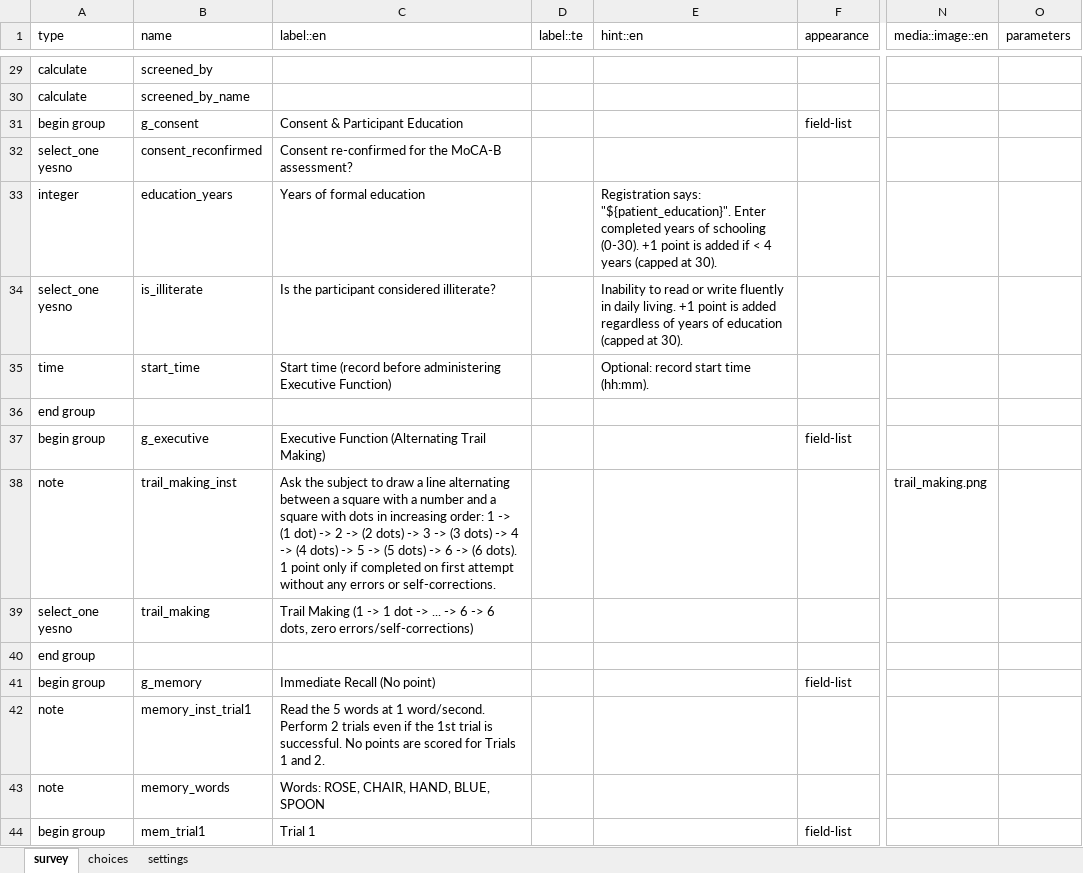
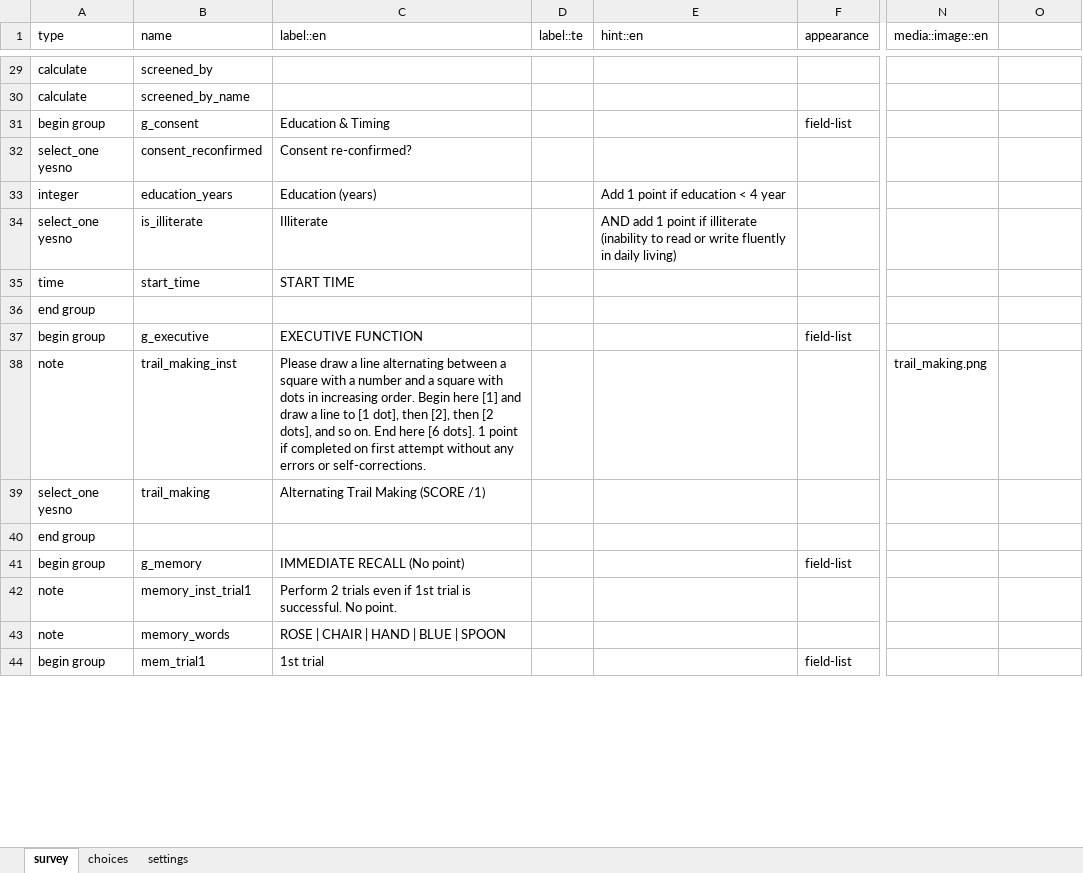
Before and after one commit to donthireddysaivarshini/EMRSATORU-CONFIG, an Excel workbook: forms/app/moca_b.xlsx, sheet survey, drawn as a sheet; only a part is shown, gaps mark what is left out; values as stored, in another font and other column widths than the file's, no borders; the diff covers the shown part only; the diff names each change by its address in the sheet, - before the commit and + after, or states it on an @@ line.

Commit message:
feat(forms): align MoCA-B to PDF and add MoCA 7.1 Telugu

```diff
--- a/forms/app/moca_b.xlsx (sheet survey)
+++ b/forms/app/moca_b.xlsx (sheet survey)
-O1: parameters
+O1: (empty)
-C31 (label::en): Consent & Participant Education
+C31 (label::en): Education & Timing
-C32 (label::en): Consent re-confirmed for the MoCA-B assessment?
+C32 (label::en): Consent re-confirmed?
-C33 (label::en): Years of formal education
+C33 (label::en): Education (years)
-E33 (hint::en): Registration says: "${patient_education}". Enter completed years of schooling (0-30). +1 point is added if < 4 years (capped at 30).
+E33 (hint::en): Add 1 point if education < 4 year
-C34 (label::en): Is the participant considered illiterate?
+C34 (label::en): Illiterate
-E34 (hint::en): Inability to read or write fluently in daily living. +1 point is added regardless of years of education (capped at 30).
+E34 (hint::en): AND add 1 point if illiterate (inability to read or write fluently in daily living)
-C35 (label::en): Start time (record before administering Executive Function)
+C35 (label::en): START TIME
-E35 (hint::en): Optional: record start time (hh:mm).
+E35 (hint::en): (empty)
-C37 (label::en): Executive Function (Alternating Trail Making)
+C37 (label::en): EXECUTIVE FUNCTION
-C38 (label::en): Ask the subject to draw a line alternating between a square with a number and a square with dots in increasing order: 1 -> (1 dot) -> 2 -> (2 dots) -> 3 -> (3 dots) -> 4 -> (4 dots) -> 5 -> (5 dots) -> 6 -> (6 dots). 1 point only if completed…
+C38 (label::en): Please draw a line alternating between a square with a number and a square with dots in increasing order. Begin here [1] and draw a line to [1 dot], then [2], then [2 dots], and so on. End here [6 dots]. 1 point if completed…
-C39 (label::en): Trail Making (1 -> 1 dot -> ... -> 6 -> 6 dots, zero errors/self-corrections)
+C39 (label::en): Alternating Trail Making (SCORE /1)
-C41 (label::en): Immediate Recall (No point)
+C41 (label::en): IMMEDIATE RECALL (No point)
-C42 (label::en): Read the 5 words at 1 word/second. Perform 2 trials even if the 1st trial is successful. No points are scored for Trials 1 and 2.
+C42 (label::en): Perform 2 trials even if 1st trial is successful. No point.
-C43 (label::en): Words: ROSE, CHAIR, HAND, BLUE, SPOON
+C43 (label::en): ROSE | CHAIR | HAND | BLUE | SPOON
-C44 (label::en): Trial 1
+C44 (label::en): 1st trial
```
Also changed, not shown: 8 removed rows and 95 edited cells elsewhere in this sheet, sheet choices, sheet settings, 26 other files.
